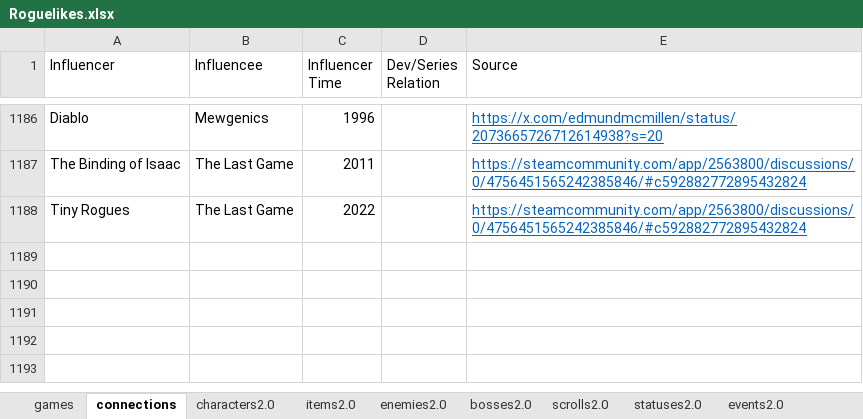
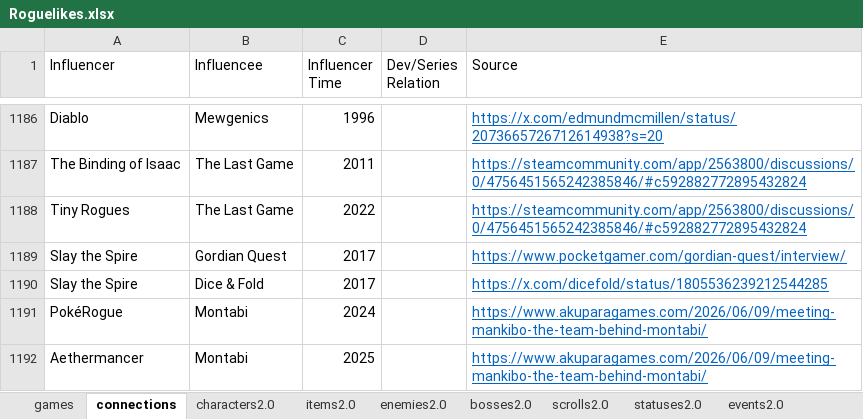
Before and after one commit to batsling/Roguelike-like, an Excel workbook: tools/Roguelikes.xlsx, sheet connections, drawn as a sheet; only a part is shown, gaps mark what is left out; values as stored, in another font and other column widths than the file's, no borders; table styles not drawn; the diff names each change by its address in the sheet, - before the commit and + after, or states it on an @@ line.

```diff
--- a/tools/Roguelikes.xlsx (sheet connections)
+++ b/tools/Roguelikes.xlsx (sheet connections)
+row 1189: Slay the Spire | Gordian Quest | 2017 |  | https://www.pocketgamer.com/gordian-quest/interview/
+row 1190: Slay the Spire | Dice & Fold | 2017 |  | https://x.com/dicefold/status/1805536239212544285
+row 1191: PokéRogue | Montabi | 2024 |  | https://www.akuparagames.com/2026/06/09/meeting-mankibo-the-team-behind-montabi/
+row 1192: Aethermancer | Montabi | 2025 |  | https://www.akuparagames.com/2026/06/09/meeting-mankibo-the-team-behind-montabi/
```
Also changed, not shown: sheet Map Calc, sheet games, sheet Map Analysis, sheet characters2.0, formulas that keep their value, charts or pictures, 1 other file.
